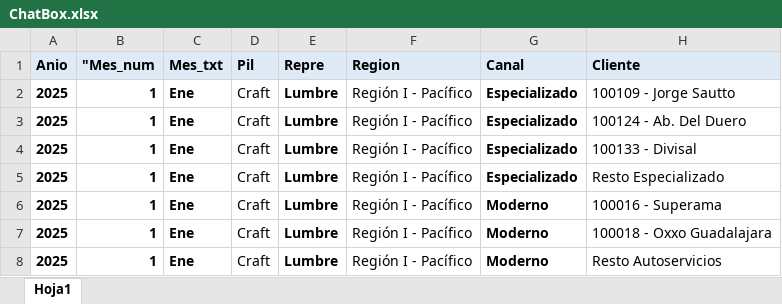
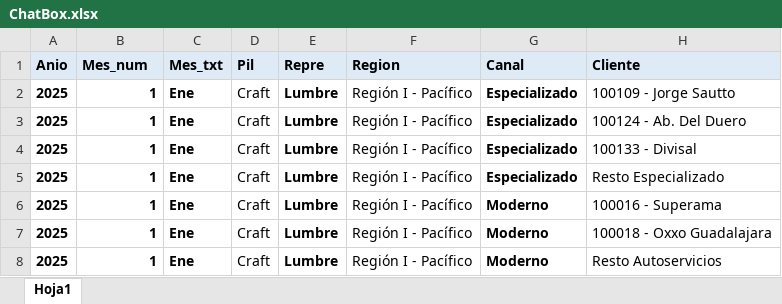
Before and after one commit to cesargtz330641-byte/sales-copilot-streamlit, an Excel workbook: ChatBox.xlsx, sheet Hoja1, drawn as a sheet; only a part is shown; values as stored, in another font and other column widths than the file's, no borders; the diff names each change by its address in the sheet, - before the commit and + after, or states it on an @@ line.

Commit message:
Add files via upload

```diff
--- a/ChatBox.xlsx (sheet Hoja1)
+++ b/ChatBox.xlsx (sheet Hoja1)
-B1: "Mes_num
+B1: Mes_num
```
